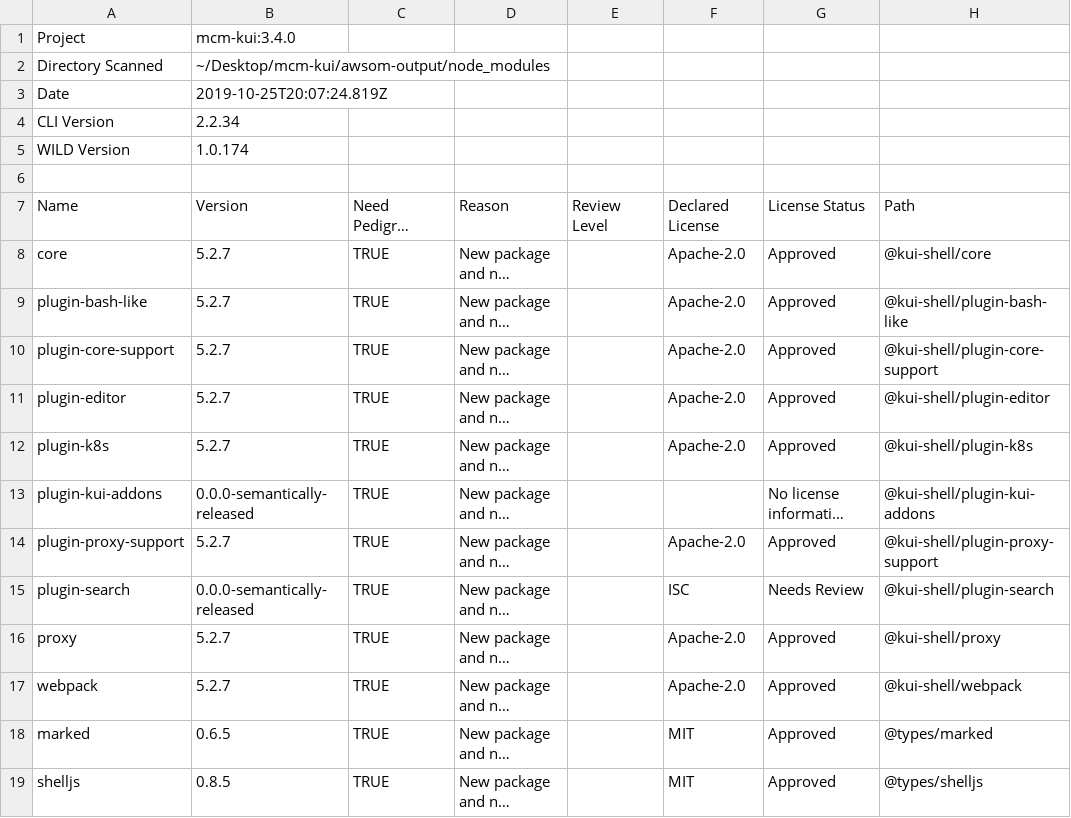
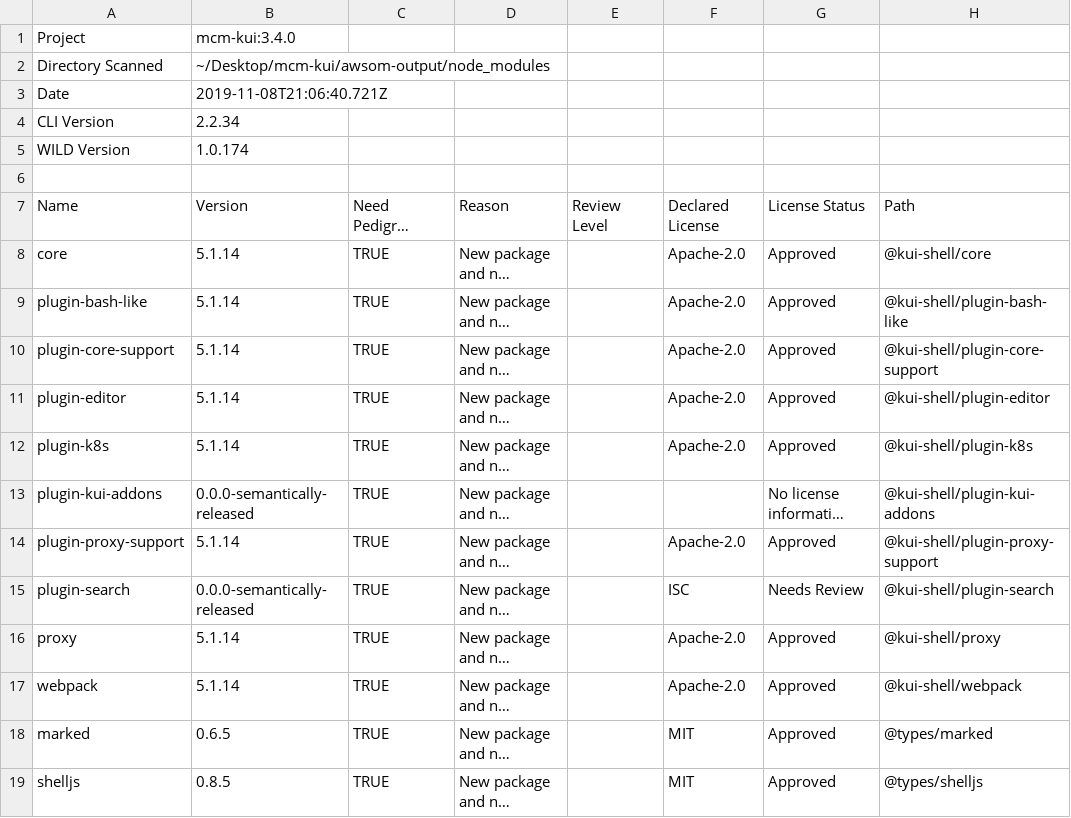
Before and after one commit to stolostron/kui-web-terminal, a CSV file: ossc/3.4.0/mcm-kui:3.4.0-pedigree.csv, drawn as a sheet; only a part is shown; long unchanged cells end in …; the diff covers the shown part only; the diff names each change by its address in the sheet, - before the commit and + after, or states it on an @@ line.

```diff
--- a/ossc/3.4.0/mcm-kui:3.4.0-pedigree.csv
+++ b/ossc/3.4.0/mcm-kui:3.4.0-pedigree.csv
-B3: 2019-10-25T20:07:24.819Z
+B3: 2019-11-08T21:06:40.721Z
-B8:B12: 5.2.7
+B8:B12: 5.1.14
-B14: 5.2.7
+B14: 5.1.14
-B16:B17: 5.2.7
+B16:B17: 5.1.14
```
Also changed, not shown: 1 added row, 6 removed rows and 2 edited cells elsewhere in this file, ossc/3.4.0/mcm-kui:3.4.0-clean-scanned.csv, ossc/3.4.0/mcm-kui:3.4.0-helper.csv, 7 other files.
